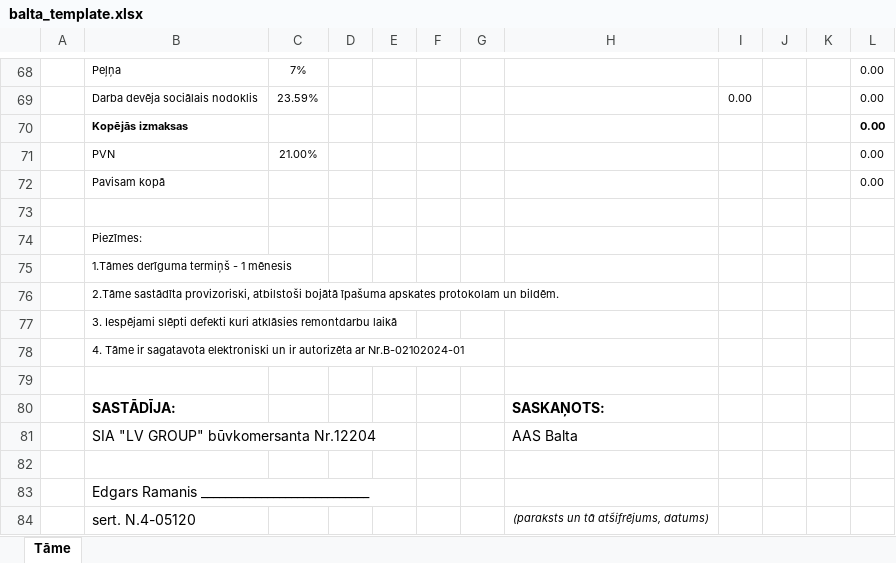
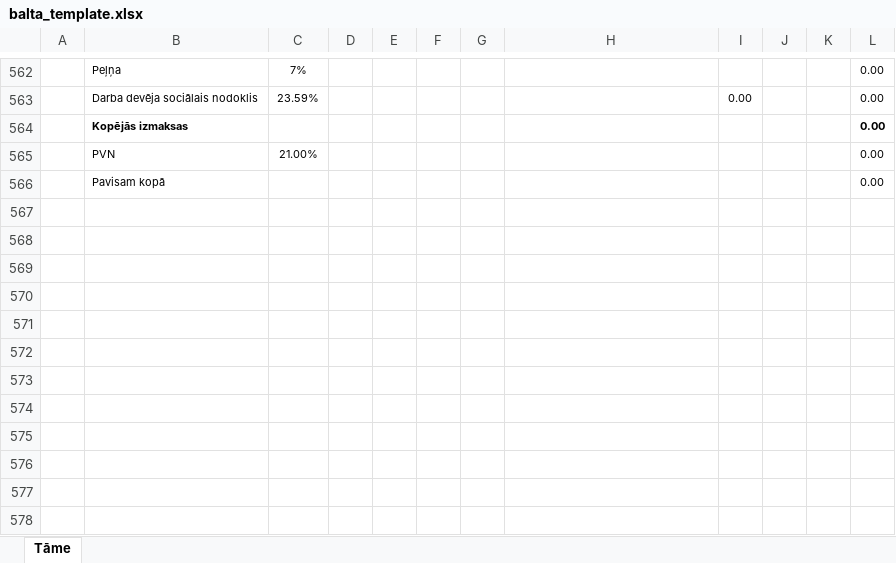
Before and after one commit to lvgroup1/eksperti, an Excel workbook: docs/templates/balta_template.xlsx, sheet Tāme, drawn as a sheet; only a part is shown, gaps mark what is left out; values as stored, in another font and other column widths than the file's, no borders; charts and pictures and conditional formats not drawn; removed rows and columns are numbered as before the commit, all else as after; the diff covers the shown part only; the diff names each change by its address in the sheet, - before the commit and + after, or states it on an @@ line.

```diff
--- a/docs/templates/balta_template.xlsx (sheet Tāme)
+++ b/docs/templates/balta_template.xlsx (sheet Tāme)
-row 73: (empty)
-row 74:  | Piezīmes:
-row 75:  | 1.Tāmes derīguma termiņš - 1 mēnesis
-row 76:  | 2.Tāme sastādīta provizoriski, atbilstoši bojātā īpašuma apskates protokolam un bildēm.
-row 77:  | 3. Iespējami slēpti defekti kuri atklāsies remontdarbu laikā
-row 78:  | 4. Tāme ir sagatavota elektroniski un ir autorizēta ar Nr.B-02102024-01
-row 79: (empty)
-row 80:  | SASTĀDĪJA: |  |  |  |  |  | SASKAŅOTS:
-row 81:  | SIA "LV GROUP" būvkomersanta Nr.12204 |  |  |  |  |  | AAS Balta
-row 82: (empty)
-row 83:  | Edgars Ramanis ____________________________
-row 84:  | sert. N.4-05120 |  |  |  |  |  | (paraksts un tā atšifrējums, datums)
```
Also changed, not shown: 534 added rows, 40 removed rows, 16 edited cells and cell formats elsewhere in this sheet, formulas that keep their value, charts or pictures, public/templates/balta_template.xlsx, 7 other files.
